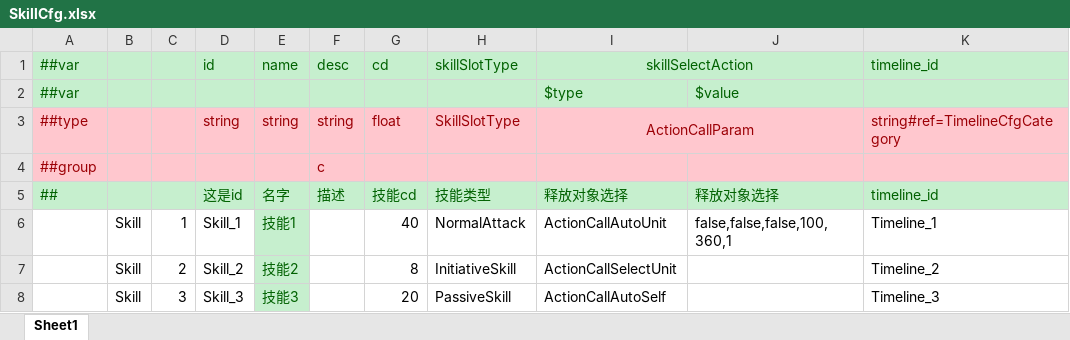
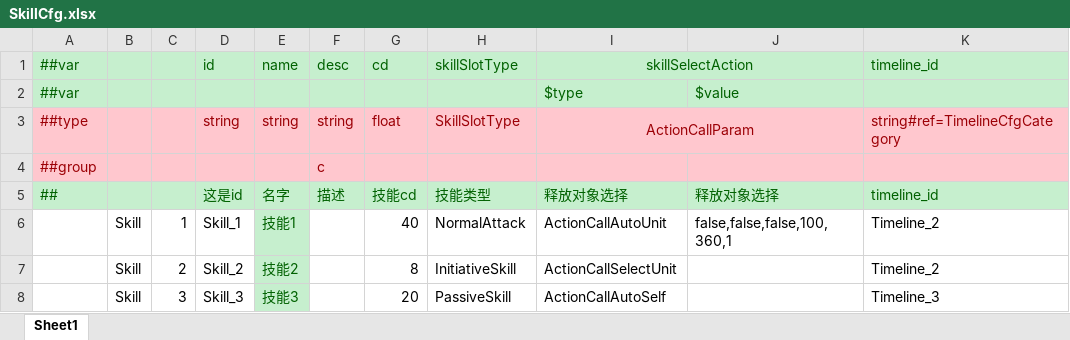
Before and after one commit to 317806903/X-ET7, an Excel workbook: Unity/Assets/Config/Excel/AbilityConfig/SkillConfig/SkillCfg.xlsx, sheet Sheet1, drawn as a sheet; values as stored, in another font and other column widths than the file's, no borders; the diff names each change by its address in the sheet, - before the commit and + after, or states it on an @@ line.

```diff
--- a/Unity/Assets/Config/Excel/AbilityConfig/SkillConfig/SkillCfg.xlsx (sheet Sheet1)
+++ b/Unity/Assets/Config/Excel/AbilityConfig/SkillConfig/SkillCfg.xlsx (sheet Sheet1)
-K6 (timeline_id): Timeline_1
+K6 (timeline_id): Timeline_2
```
Also changed, not shown: Unity/Assets/Config/Excel/AbilityConfig/ActionConfig/ActionCfg_FireBullet.xlsx, Unity/Assets/Config/Excel/AbilityConfig/BulletConfig/BulletCfg.xlsx, 24 other files.
